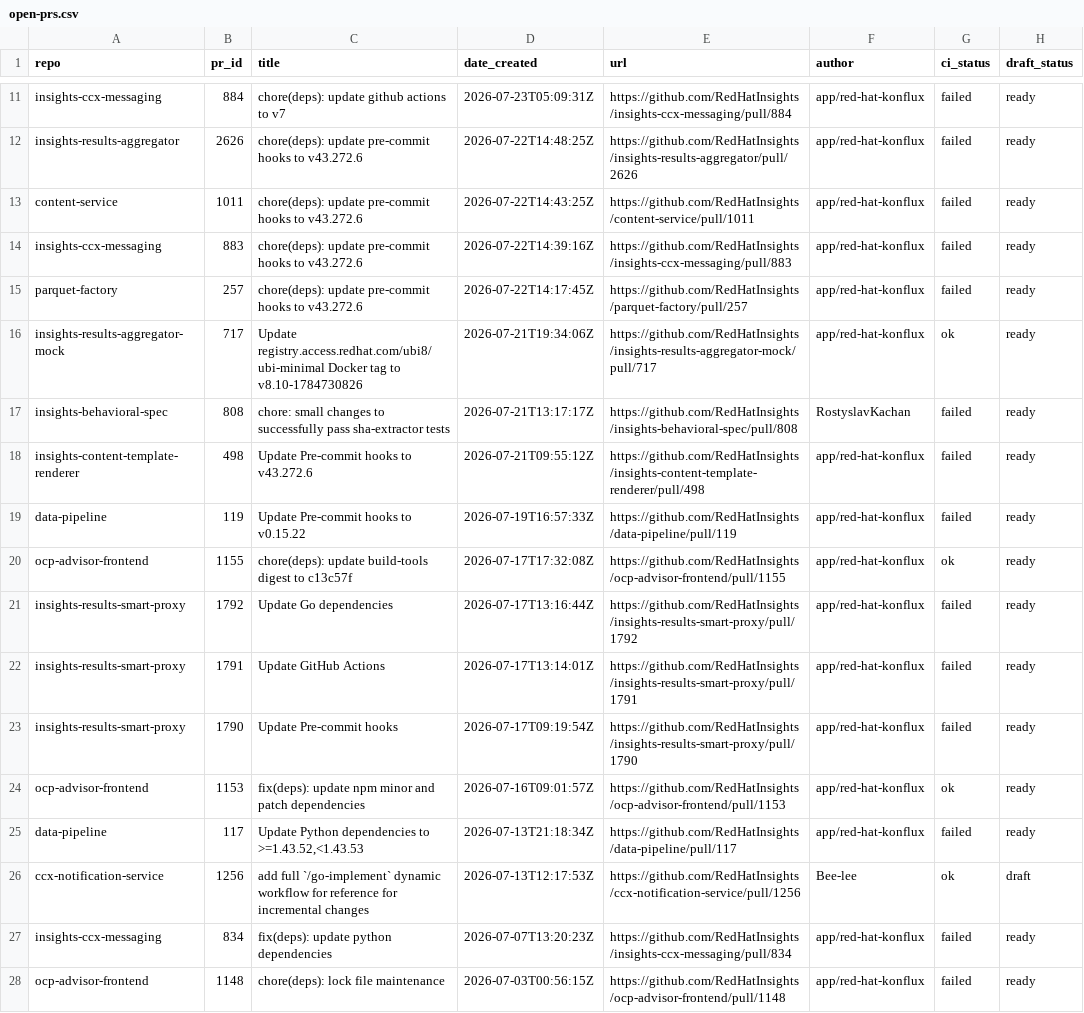
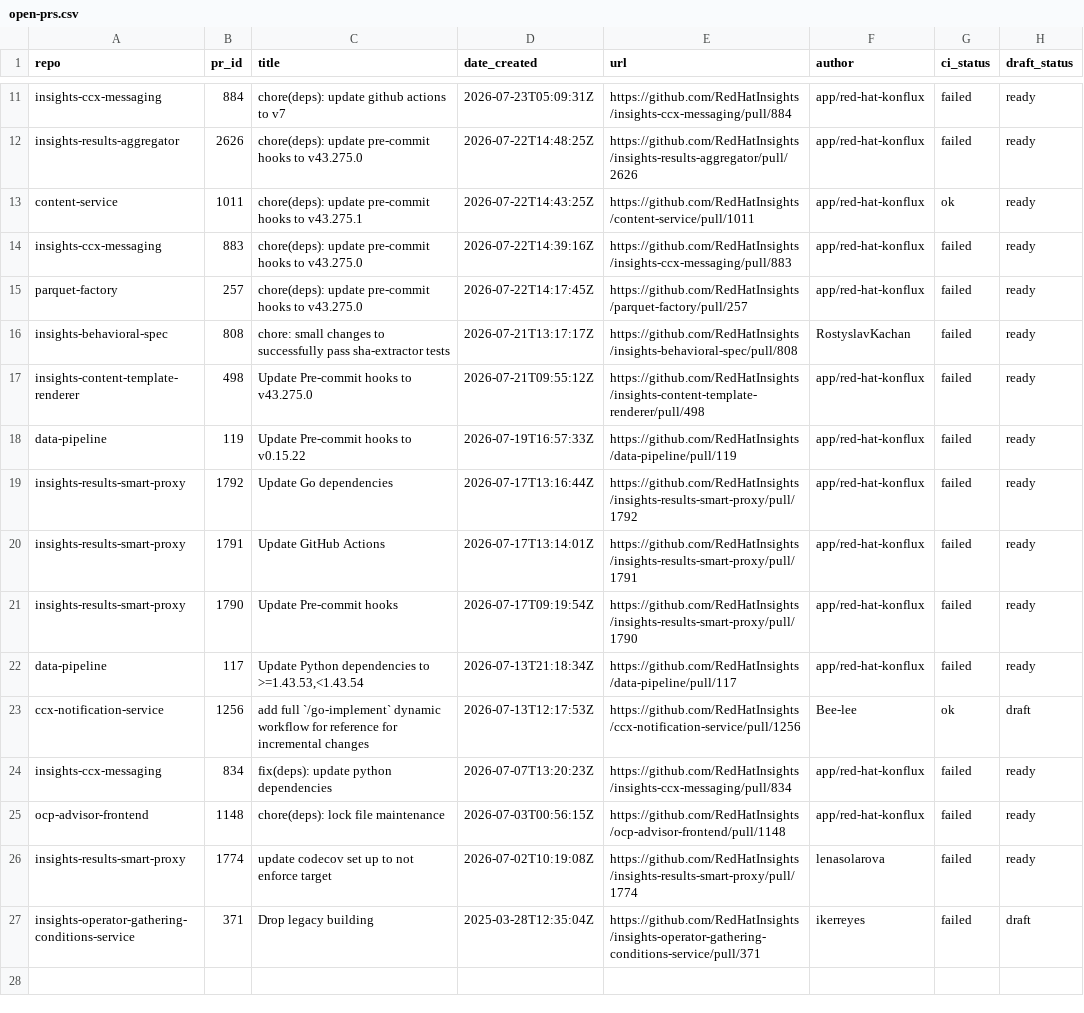
Before and after one commit to RedHatInsights/processing-tools, a CSV file: open_mr_pr/github/open-prs.csv, drawn as a sheet; only a part is shown, gaps mark what is left out; the shorter side is filled out with more unchanged rows; removed rows and columns are numbered as before the commit, all else as after; the diff covers the shown part only; the diff names each change by its address in the sheet, - before the commit and + after, or states it on an @@ line.

```diff
--- a/open_mr_pr/github/open-prs.csv
+++ b/open_mr_pr/github/open-prs.csv
-C12 (title): …hooks to v43.272.6
+C12 (title): …hooks to v43.275.0
-C13 (title): …hooks to v43.272.6
+C13 (title): …hooks to v43.275.1
-G13 (ci_status): failed
+G13 (ci_status): ok
-C14:C15 (title): …hooks to v43.272.6
+C14:C15 (title): …hooks to v43.275.0
-row 16: insights-results-aggregator-mock | 717 | Update registry.access.redhat.com/ubi8/ubi-minimal Docker tag to v8.10-1784730826 | 2026-07-21T19:34:06Z | https://github.com/RedHatInsights/insights-results-aggregator-mock/pull/717 | app/red-hat-konflux | ok | ready
-C17 (title): Update Pre-commit hooks to v43.272.6
+C17 (title): Update Pre-commit hooks to v43.275.0
-row 20: ocp-advisor-frontend | 1155 | chore(deps): update build-tools digest to c13c57f | 2026-07-17T17:32:08Z | https://github.com/RedHatInsights/ocp-advisor-frontend/pull/1155 | app/red-hat-konflux | ok | ready
-row 24: ocp-advisor-frontend | 1153 | fix(deps): update npm minor and patch dependencies | 2026-07-16T09:01:57Z | https://github.com/RedHatInsights/ocp-advisor-frontend/pull/1153 | app/red-hat-konflux | ok | ready
-C22 (title): …dependencies to >=1.43.52,<1.43.53
+C22 (title): …dependencies to >=1.43.53,<1.43.54
```
Also changed, not shown: 3 added rows, 3 removed rows and 1 edited cell elsewhere in this file, 3 other files.
